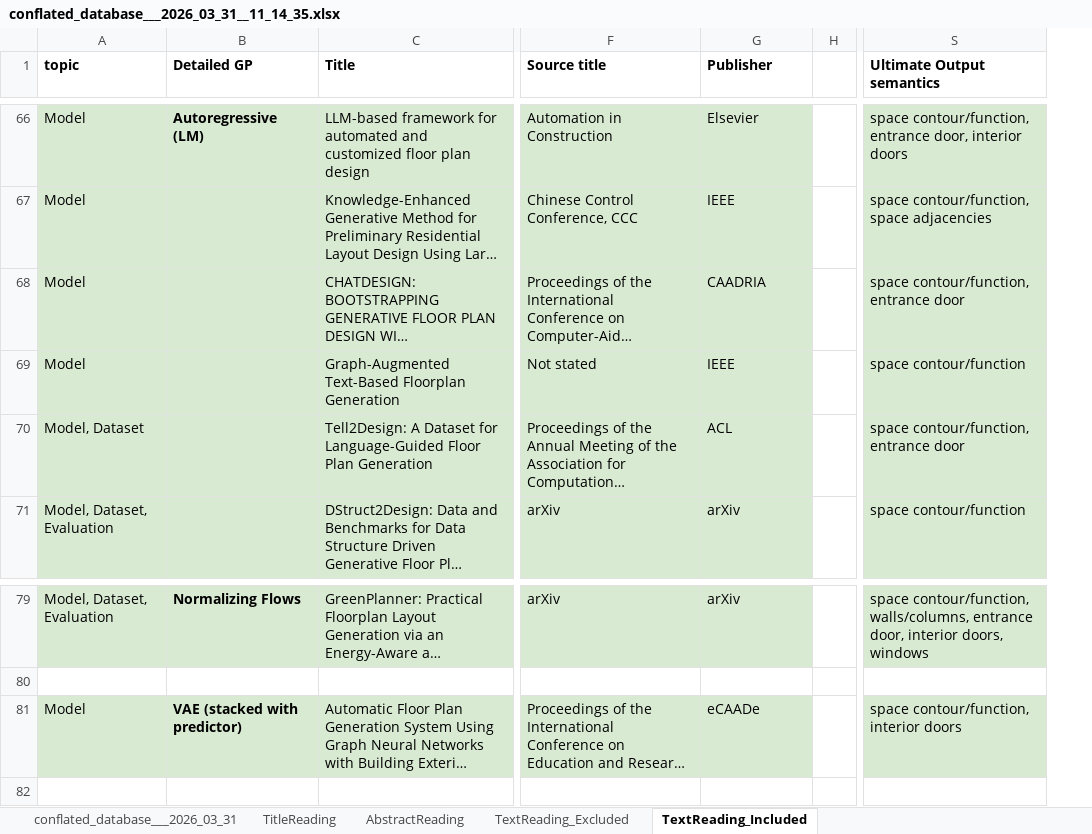
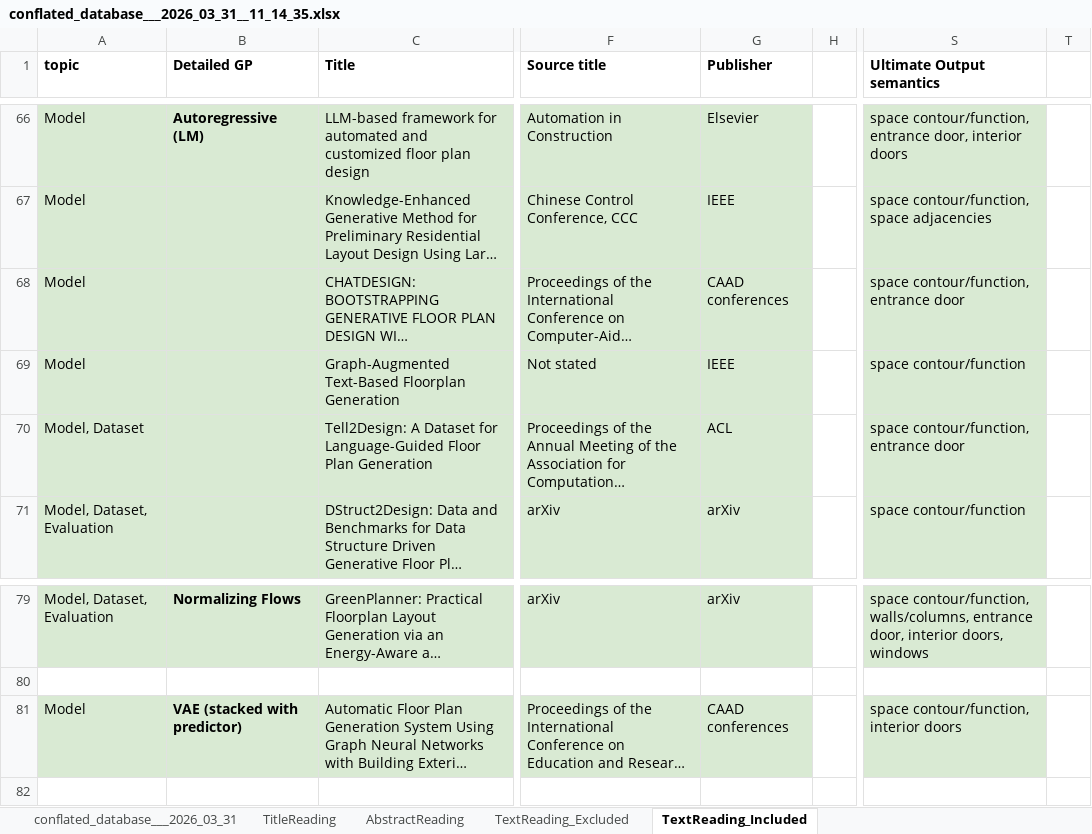
Before and after one commit to gal-dmitry/SystematicReview, an Excel workbook: data/src/conflated_database___2026_03_31__11_14_35.xlsx, sheet TextReading_Included, drawn as a sheet; only a part is shown, gaps mark what is left out; long unchanged cells end in …; values as stored, in another font and other column widths than the file's, no borders; charts and pictures not drawn; the diff covers the shown part only; the diff names each change by its address in the sheet, - before the commit and + after, or states it on an @@ line.

Commit message:
screening process: done

```diff
--- a/data/src/conflated_database___2026_03_31__11_14_35.xlsx (sheet TextReading_Included)
+++ b/data/src/conflated_database___2026_03_31__11_14_35.xlsx (sheet TextReading_Included)
+column T, empty
-G68 (Publisher): CAADRIA
+G68 (Publisher): CAAD conferences
-G81 (Publisher): eCAADe
+G81 (Publisher): CAAD conferences
```
Also changed, not shown: 5 edited cells elsewhere in this sheet, 2 other files.
